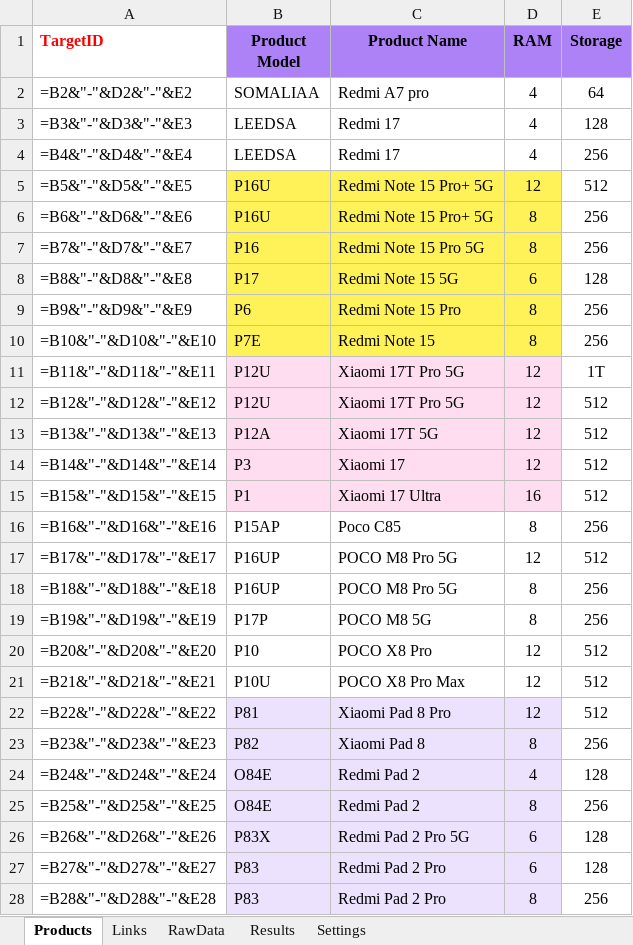
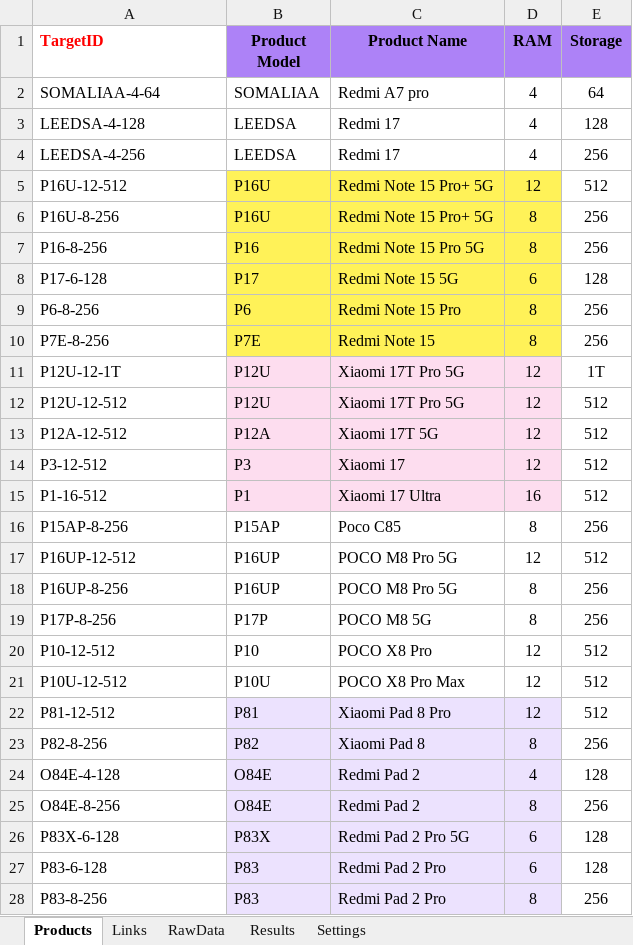
Before and after one commit to GarlieLi/XM_Price_Checker, an Excel workbook: XM_Price_Checker_Python.xlsm, sheet Products, drawn as a sheet; only a part is shown; values as stored, in another font and other column widths than the file's, no borders; formulas without a stored value are shown as written; the diff covers the shown part only; the diff names each change by its address in the sheet, - before the commit and + after, or states it on an @@ line.

```diff
--- a/XM_Price_Checker_Python.xlsm (sheet Products)
+++ b/XM_Price_Checker_Python.xlsm (sheet Products)
-A2 (TargetID): =B2&"-"&D2&"-"&E2
+A2 (TargetID): SOMALIAA-4-64
-A3 (TargetID): =B3&"-"&D3&"-"&E3
+A3 (TargetID): LEEDSA-4-128
-A4 (TargetID): =B4&"-"&D4&"-"&E4
+A4 (TargetID): LEEDSA-4-256
-A5 (TargetID): =B5&"-"&D5&"-"&E5
+A5 (TargetID): P16U-12-512
-A6 (TargetID): =B6&"-"&D6&"-"&E6
+A6 (TargetID): P16U-8-256
-A7 (TargetID): =B7&"-"&D7&"-"&E7
+A7 (TargetID): P16-8-256
-A8 (TargetID): =B8&"-"&D8&"-"&E8
+A8 (TargetID): P17-6-128
-A9 (TargetID): =B9&"-"&D9&"-"&E9
+A9 (TargetID): P6-8-256
-A10 (TargetID): =B10&"-"&D10&"-"&E10
+A10 (TargetID): P7E-8-256
-A11 (TargetID): =B11&"-"&D11&"-"&E11
+A11 (TargetID): P12U-12-1T
-A12 (TargetID): =B12&"-"&D12&"-"&E12
+A12 (TargetID): P12U-12-512
-A13 (TargetID): =B13&"-"&D13&"-"&E13
+A13 (TargetID): P12A-12-512
-A14 (TargetID): =B14&"-"&D14&"-"&E14
+A14 (TargetID): P3-12-512
-A15 (TargetID): =B15&"-"&D15&"-"&E15
+A15 (TargetID): P1-16-512
-A16 (TargetID): =B16&"-"&D16&"-"&E16
+A16 (TargetID): P15AP-8-256
-A17 (TargetID): =B17&"-"&D17&"-"&E17
+A17 (TargetID): P16UP-12-512
-A18 (TargetID): =B18&"-"&D18&"-"&E18
+A18 (TargetID): P16UP-8-256
-A19 (TargetID): =B19&"-"&D19&"-"&E19
+A19 (TargetID): P17P-8-256
-A20 (TargetID): =B20&"-"&D20&"-"&E20
+A20 (TargetID): P10-12-512
-A21 (TargetID): =B21&"-"&D21&"-"&E21
+A21 (TargetID): P10U-12-512
-A22 (TargetID): =B22&"-"&D22&"-"&E22
+A22 (TargetID): P81-12-512
-A23 (TargetID): =B23&"-"&D23&"-"&E23
+A23 (TargetID): P82-8-256
-A24 (TargetID): =B24&"-"&D24&"-"&E24
+A24 (TargetID): O84E-4-128
-A25 (TargetID): =B25&"-"&D25&"-"&E25
+A25 (TargetID): O84E-8-256
-A26 (TargetID): =B26&"-"&D26&"-"&E26
+A26 (TargetID): P83X-6-128
-A27 (TargetID): =B27&"-"&D27&"-"&E27
+A27 (TargetID): P83-6-128
-A28 (TargetID): =B28&"-"&D28&"-"&E28
+A28 (TargetID): P83-8-256
```
Also changed, not shown: 1 edited cell elsewhere in this sheet, sheet RawData, sheet Results, 2 other files.
